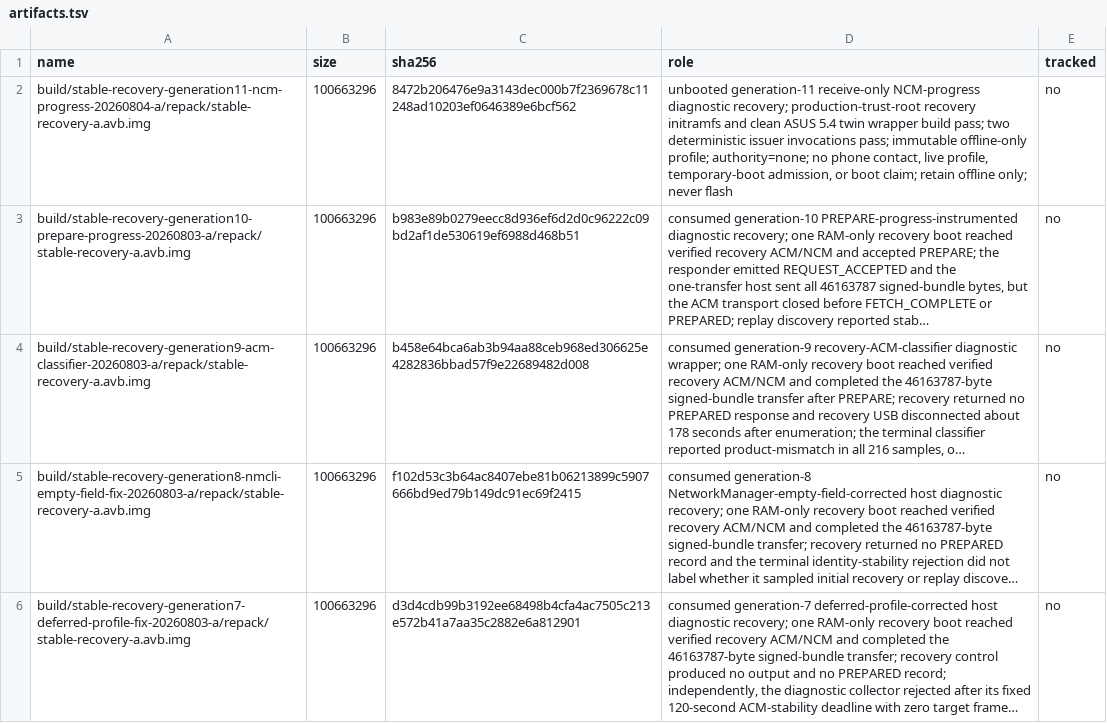
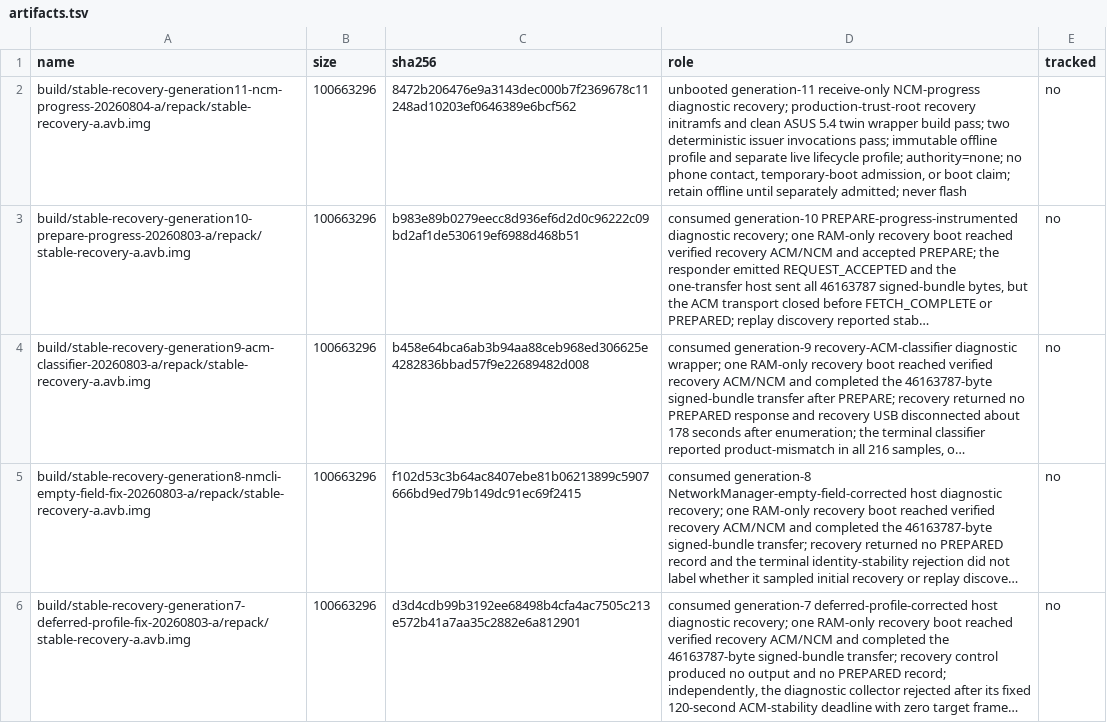
Before and after one commit to klimovich008/rog5-linux, a TSV file: manifests/artifacts.tsv, drawn as a sheet; only a part is shown; long unchanged cells end in …; the diff names each change by its address in the sheet, - before the commit and + after, or states it on an @@ line.

Commit message:
Select Generation-11 live recovery profile

```diff
--- a/manifests/artifacts.tsv
+++ b/manifests/artifacts.tsv
-D2 (role): …pass; immutable offline-only profile; authority=none; no phone contact, live profile, temporary-boot admission, or boot claim; retain offline only; never flash
+D2 (role): …pass; immutable offline profile and separate live lifecycle profile; authority=none; no phone contact, temporary-boot admission, or boot claim; retain offline until separately admitted; never flash
```
Also changed, not shown: 15 other files.
